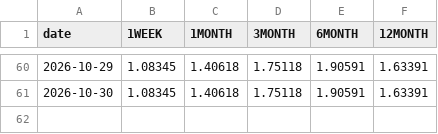
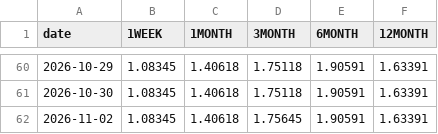
Before and after one commit to ryotaweave/tibor-teams-bot, a CSV file: state/history.csv, drawn as a sheet; only a part is shown, gaps mark what is left out; the diff names each change by its address in the sheet, - before the commit and + after, or states it on an @@ line.

```diff
--- a/state/history.csv
+++ b/state/history.csv
+row 62: 2026-11-02 | 1.08345 | 1.40618 | 1.75645 | 1.90591 | 1.63391
```
Also changed, not shown: 1 other file.
